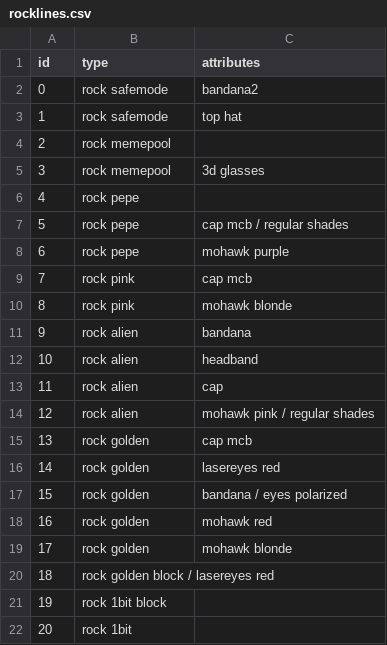
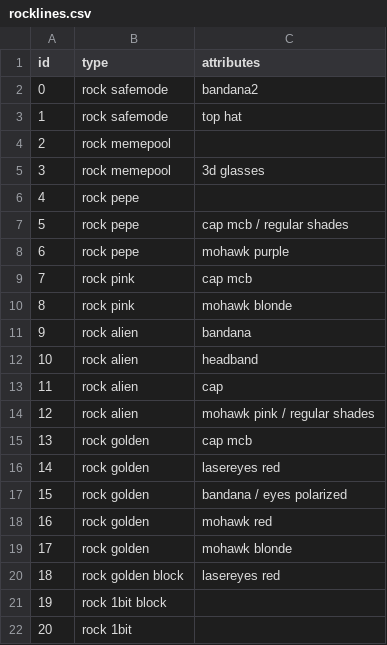
Before and after one commit to monkes21/monkes21, a CSV file: rocklines/rocklines.csv, drawn as a sheet.

Commit message:
Update rocklines.csv

```diff
--- a/rocklines/rocklines.csv
+++ b/rocklines/rocklines.csv
@@ -19,3 +19,3 @@ id, type, attributes
 17, rock golden, mohawk blonde
-18, rock golden block / lasereyes red
+18, rock golden block, lasereyes red
 19, rock 1bit block,
```
